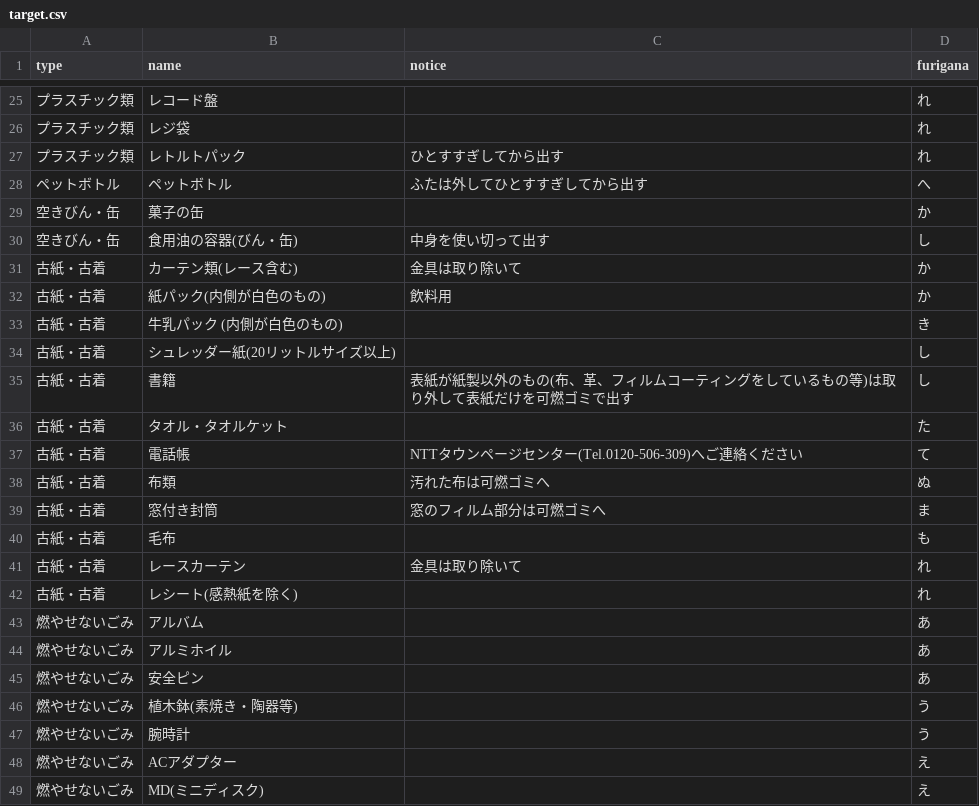
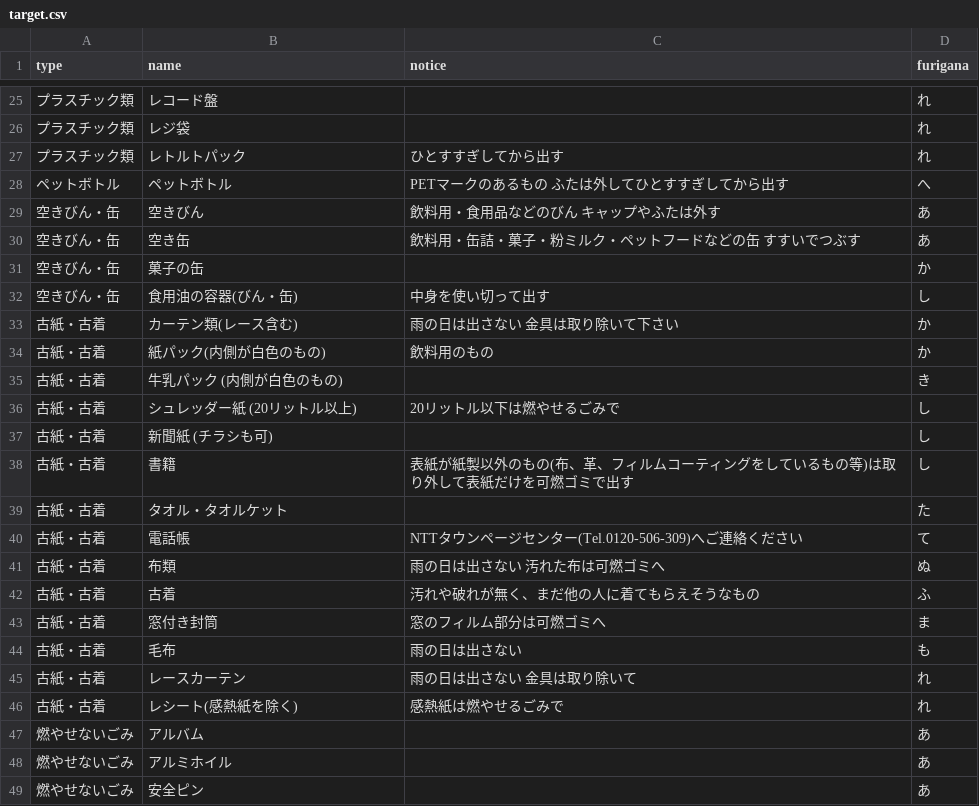
Before and after one commit to mitaka5374/5374, a CSV file: data/target.csv, drawn as a sheet; only a part is shown, gaps mark what is left out; the shorter side is filled out with more unchanged rows.

Commit message:
Update target.csv

```diff
--- a/data/target.csv
+++ b/data/target.csv
@@ -27,9 +27,12 @@ type,name,notice,furigana
 プラスチック類,レトルトパック,ひとすすぎしてから出す,れ
-ペットボトル,ペットボトル,ふたは外してひとすすぎしてから出す,へ
+ペットボトル,ペットボトル,PETマークのあるもの　ふたは外してひとすすぎしてから出す,へ
+空きびん・缶,空きびん,飲料用・食用品などのびん　キャップやふたは外す,あ
+空きびん・缶,空き缶,飲料用・缶詰・菓子・粉ミルク・ペットフードなどの缶　すすいでつぶす,あ
 空きびん・缶,菓子の缶,,か
 空きびん・缶,食用油の容器(びん・缶),中身を使い切って出す,し
-古紙・古着,カーテン類(レース含む),金具は取り除いて,か
-古紙・古着,紙パック(内側が白色のもの),飲料用,か
+古紙・古着,カーテン類(レース含む),雨の日は出さない　金具は取り除いて下さい,か
+古紙・古着,紙パック(内側が白色のもの),飲料用のもの,か
 古紙・古着,牛乳パック (内側が白色のもの),,き
-古紙・古着,シュレッダー紙(20リットルサイズ以上),,し
+古紙・古着,シュレッダー紙 (20リットル以上),20リットル以下は燃やせるごみで,し
+古紙・古着,新聞紙 (チラシも可),,し
 古紙・古着,書籍,表紙が紙製以外のもの(布、革、フィルムコーティングをしているもの等)は取り外して表紙だけを可燃ゴミで出す,し
@@ -37,7 +40,8 @@ type,name,notice,furigana
 古紙・古着,電話帳,NTTタウンページセンター(Tel.0120-506-309)へご連絡ください,て
-古紙・古着,布類,汚れた布は可燃ゴミへ,ぬ
+古紙・古着,布類,雨の日は出さない　汚れた布は可燃ゴミへ,ぬ
+古紙・古着,古着,汚れや破れが無く、まだ他の人に着てもらえそうなもの,ふ
 古紙・古着,窓付き封筒,窓のフィルム部分は可燃ゴミへ,ま
-古紙・古着,毛布,,も
-古紙・古着,レースカーテン,金具は取り除いて,れ
-古紙・古着,レシート(感熱紙を除く),,れ
+古紙・古着,毛布,雨の日は出さない,も
+古紙・古着,レースカーテン,雨の日は出さない　金具は取り除いて,れ
+古紙・古着,レシート(感熱紙を除く),感熱紙は燃やせるごみで,れ
 燃やせないごみ,アルバム,,あ
```
